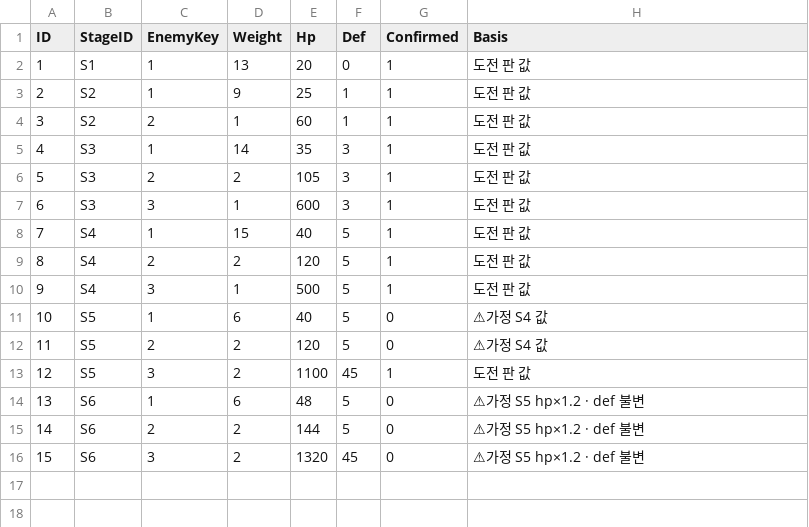
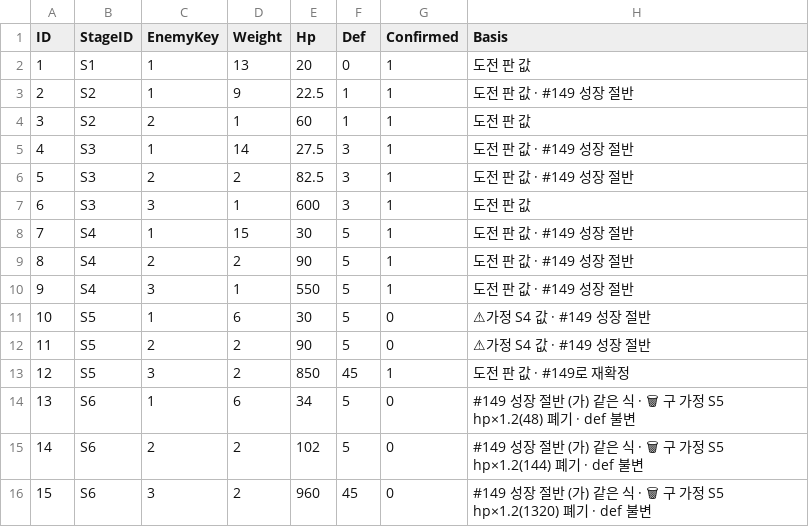
Before and after one commit to Rhythm0s/MechBoardIdle, a CSV file: Assets/_Project/GameData/FARM_COMP_DATA.csv, drawn as a sheet; the diff names each change by its address in the sheet, - before the commit and + after, or states it on an @@ line.

```diff
--- a/Assets/_Project/GameData/FARM_COMP_DATA.csv
+++ b/Assets/_Project/GameData/FARM_COMP_DATA.csv
-E3 (Hp): 25
+E3 (Hp): 22.5
-H3 (Basis): 도전 판 값
+H3 (Basis): 도전 판 값 · #149 성장 절반
-E5 (Hp): 35
+E5 (Hp): 27.5
-H5:H6 (Basis): 도전 판 값
+H5:H6 (Basis): 도전 판 값 · #149 성장 절반
-E6 (Hp): 105
+E6 (Hp): 82.5
-E8 (Hp): 40
+E8 (Hp): 30
-H8:H10 (Basis): 도전 판 값
+H8:H10 (Basis): 도전 판 값 · #149 성장 절반
-E9 (Hp): 120
+E9 (Hp): 90
-E10 (Hp): 500
+E10 (Hp): 550
-E11 (Hp): 40
+E11 (Hp): 30
-H11:H12 (Basis): ⚠가정 S4 값
+H11:H12 (Basis): ⚠가정 S4 값 · #149 성장 절반
-E12 (Hp): 120
+E12 (Hp): 90
-E13 (Hp): 1100
+E13 (Hp): 850
-H13 (Basis): 도전 판 값
+H13 (Basis): 도전 판 값 · #149로 재확정
-E14 (Hp): 48
+E14 (Hp): 34
-H14 (Basis): ⚠가정 S5 hp×1.2 · def 불변
+H14 (Basis): #149 성장 절반 (가) 같은 식 · 🗑 구 가정 S5 hp×1.2(48) 폐기 · def 불변
-E15 (Hp): 144
+E15 (Hp): 102
-H15 (Basis): ⚠가정 S5 hp×1.2 · def 불변
+H15 (Basis): #149 성장 절반 (가) 같은 식 · 🗑 구 가정 S5 hp×1.2(144) 폐기 · def 불변
-E16 (Hp): 1320
+E16 (Hp): 960
-H16 (Basis): ⚠가정 S5 hp×1.2 · def 불변
+H16 (Basis): #149 성장 절반 (가) 같은 식 · 🗑 구 가정 S5 hp×1.2(1320) 폐기 · def 불변
```
Also changed, not shown: Assets/_Project/GameData/BALANCE_PARAM_DATA.csv, Assets/_Project/GameData/STAGE_COMP_DATA.csv, 10 other files.
